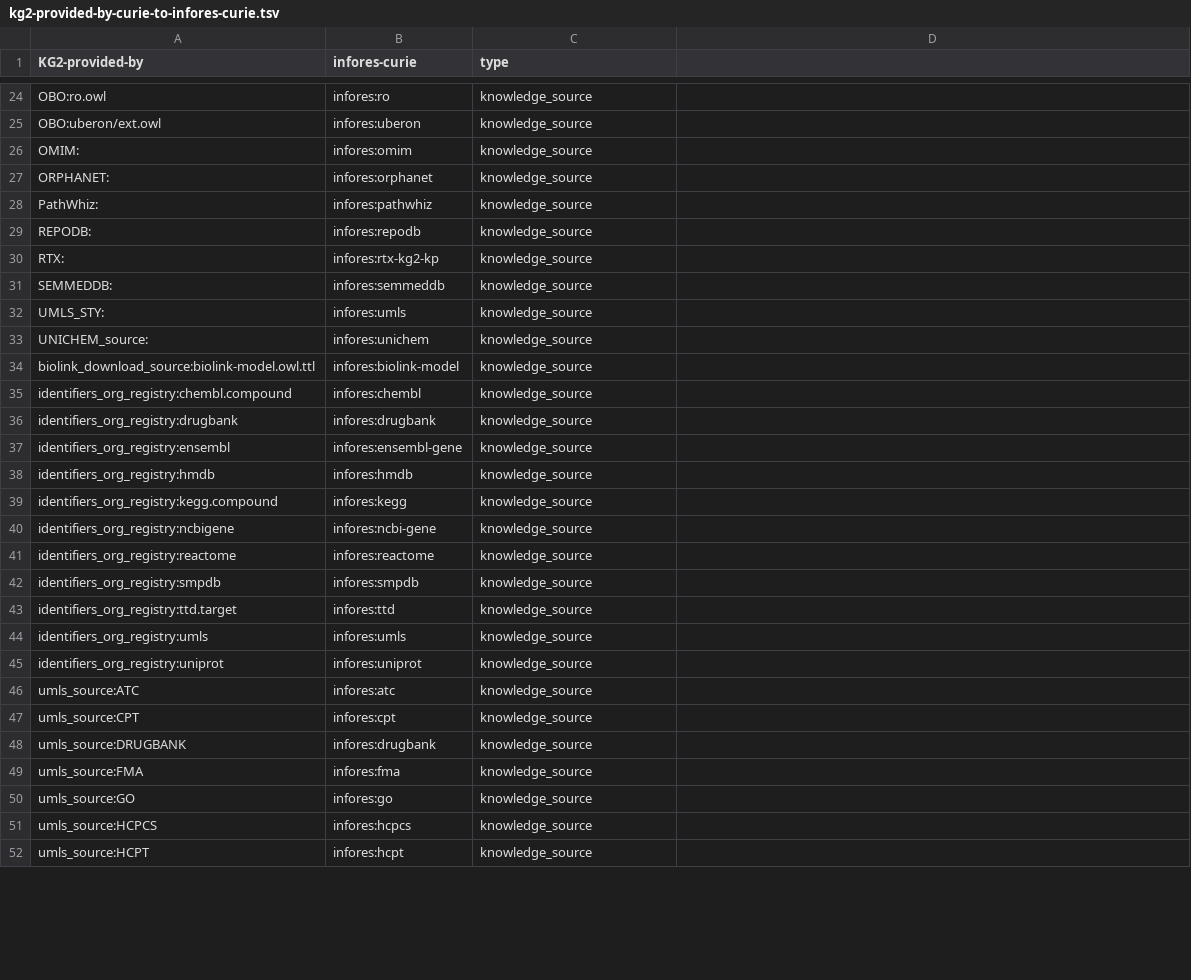
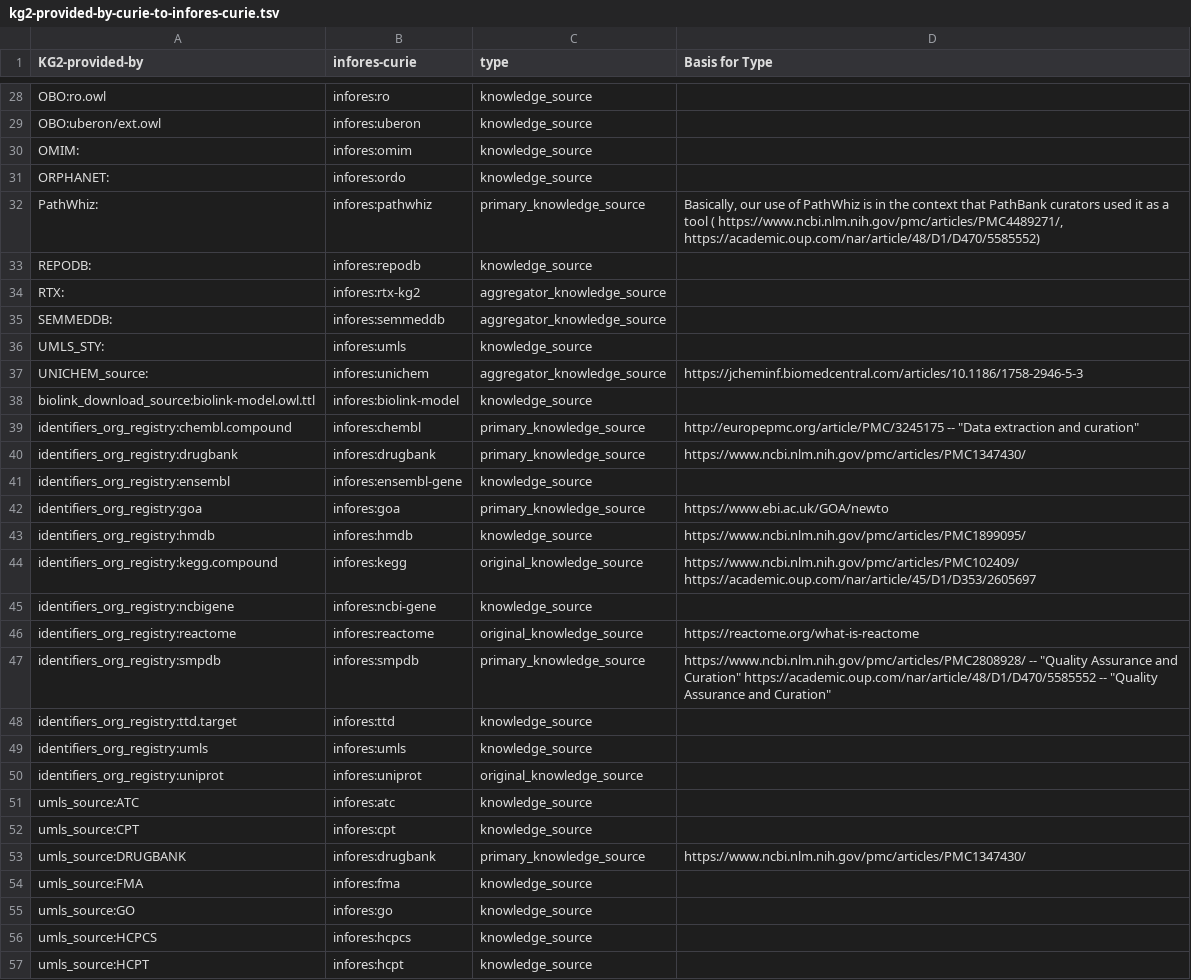
Before and after one commit to RTXteam/RTX-KG2, a TSV file: kg2-provided-by-curie-to-infores-curie.tsv, drawn as a sheet; only a part is shown, gaps mark what is left out; the diff covers the shown part only.

Commit message:
Check in latest version of infores curies tsv (thanks Erica) #77

```diff
--- a/kg2-provided-by-curie-to-infores-curie.tsv
+++ b/kg2-provided-by-curie-to-infores-curie.tsv
@@ -1 +1 @@
-KG2-provided-by	infores-curie	type
+KG2-provided-by	infores-curie	type	Basis for Type
@@ -27,2 +31,2 @@ OMIM:	infores:omim	knowledge_source
-ORPHANET:	infores:orphanet	knowledge_source
-PathWhiz:	infores:pathwhiz	knowledge_source
+ORPHANET:	infores:ordo	knowledge_source	
+PathWhiz:	infores:pathwhiz	primary_knowledge_source	Basically, our use of PathWhiz is in the context that PathBank curators used it as a tool ( https://www.ncbi.nlm.nih.gov/pmc/articles/PMC4489271/, https://academic.oup.com/nar/article/48/D1/D470/5585552)
@@ -30,2 +34,2 @@ REPODB:	infores:repodb	knowledge_source
-RTX:	infores:rtx-kg2-kp	knowledge_source
-SEMMEDDB:	infores:semmeddb	knowledge_source
+RTX:	infores:rtx-kg2	aggregator_knowledge_source	
+SEMMEDDB:	infores:semmeddb	aggregator_knowledge_source	
@@ -33 +37 @@ UMLS_STY:	infores:umls	knowledge_source
-UNICHEM_source:	infores:unichem	knowledge_source
+UNICHEM_source:	infores:unichem	aggregator_knowledge_source	https://jcheminf.biomedcentral.com/articles/10.1186/1758-2946-5-3
@@ -35,2 +39,2 @@ biolink_download_source:biolink-model.owl.ttl	infores:biolink-model	knowledge_so
-identifiers_org_registry:chembl.compound	infores:chembl	knowledge_source
-identifiers_org_registry:drugbank	infores:drugbank	knowledge_source
+identifiers_org_registry:chembl.compound	infores:chembl	primary_knowledge_source	http://europepmc.org/article/PMC/3245175 -- "Data extraction and curation"
+identifiers_org_registry:drugbank	infores:drugbank	primary_knowledge_source	https://www.ncbi.nlm.nih.gov/pmc/articles/PMC1347430/
@@ -38,2 +42,3 @@ identifiers_org_registry:ensembl	infores:ensembl-gene	knowledge_source
-identifiers_org_registry:hmdb	infores:hmdb	knowledge_source
-identifiers_org_registry:kegg.compound	infores:kegg	knowledge_source
+identifiers_org_registry:goa	infores:goa	primary_knowledge_source	https://www.ebi.ac.uk/GOA/newto
+identifiers_org_registry:hmdb	infores:hmdb	knowledge_source	https://www.ncbi.nlm.nih.gov/pmc/articles/PMC1899095/
+identifiers_org_registry:kegg.compound	infores:kegg	original_knowledge_source	https://www.ncbi.nlm.nih.gov/pmc/articles/PMC102409/ https://academic.oup.com/nar/article/45/D1/D353/2605697
@@ -41,2 +46,2 @@ identifiers_org_registry:ncbigene	infores:ncbi-gene	knowledge_source
-identifiers_org_registry:reactome	infores:reactome	knowledge_source
-identifiers_org_registry:smpdb	infores:smpdb	knowledge_source
+identifiers_org_registry:reactome	infores:reactome	original_knowledge_source	https://reactome.org/what-is-reactome
+identifiers_org_registry:smpdb	infores:smpdb	primary_knowledge_source	https://www.ncbi.nlm.nih.gov/pmc/articles/PMC2808928/ -- "Quality Assurance and Curation" https://academic.oup.com/nar/article/48/D1/D470/5585552 -- "Quality Assurance and Curation"
@@ -45 +50 @@ identifiers_org_registry:umls	infores:umls	knowledge_source
-identifiers_org_registry:uniprot	infores:uniprot	knowledge_source
+identifiers_org_registry:uniprot	infores:uniprot	original_knowledge_source	
@@ -48 +53 @@ umls_source:CPT	infores:cpt	knowledge_source
-umls_source:DRUGBANK	infores:drugbank	knowledge_source
+umls_source:DRUGBANK	infores:drugbank	primary_knowledge_source	https://www.ncbi.nlm.nih.gov/pmc/articles/PMC1347430/
```
Also changed, not shown: 4 added rows and 3 edited cells elsewhere in this file.
